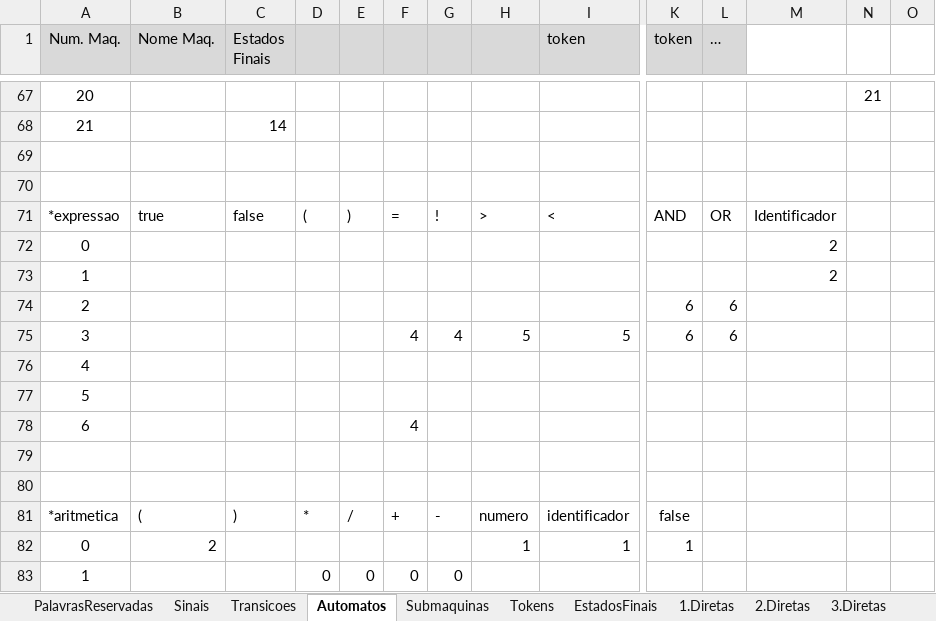
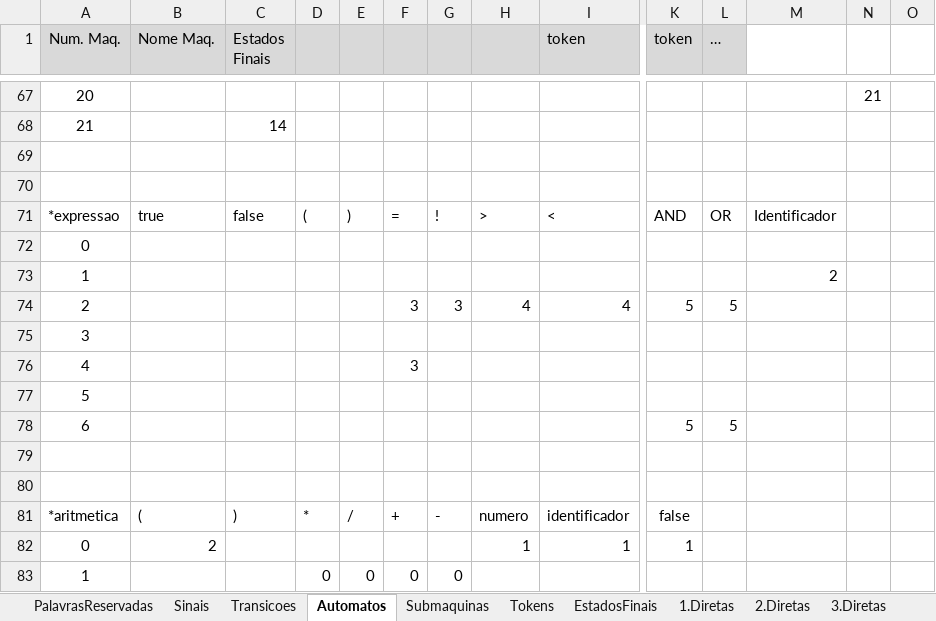
Before and after one commit to renatoleal/Compilas, an Excel workbook: config/input.xlsx, sheet Automatos, drawn as a sheet; only a part is shown, gaps mark what is left out; values as stored, in another font and other column widths than the file's, no borders; removed rows and columns are numbered as before the commit, all else as after; rows hold the shown columns only; the diff names each change by its address in the sheet, - before the commit and + after, or states it on an @@ line.

```diff
--- a/config/input.xlsx (sheet Automatos)
+++ b/config/input.xlsx (sheet Automatos)
-M72: 2
+M72: (empty)
-row 74: 2 |  |  |  |  |  |  |  |  | 6 | 6
-row 75: 3 |  |  |  |  | 4 | 4 | 5 | 5 | 6 | 6
+row 74: 2 |  |  |  |  | 3 | 3 | 4 | 4 | 5 | 5
+row 75: 3
-F76: (empty)
+F76: 3
-row 78: 6 |  |  |  |  | 4
+row 78: 6 |  |  |  |  |  |  |  |  | 5 | 5
```
Also changed, not shown: sheet 5.Diretas, sheet 5.Indiretas, sheet EstadosFinais, 5 other files.
